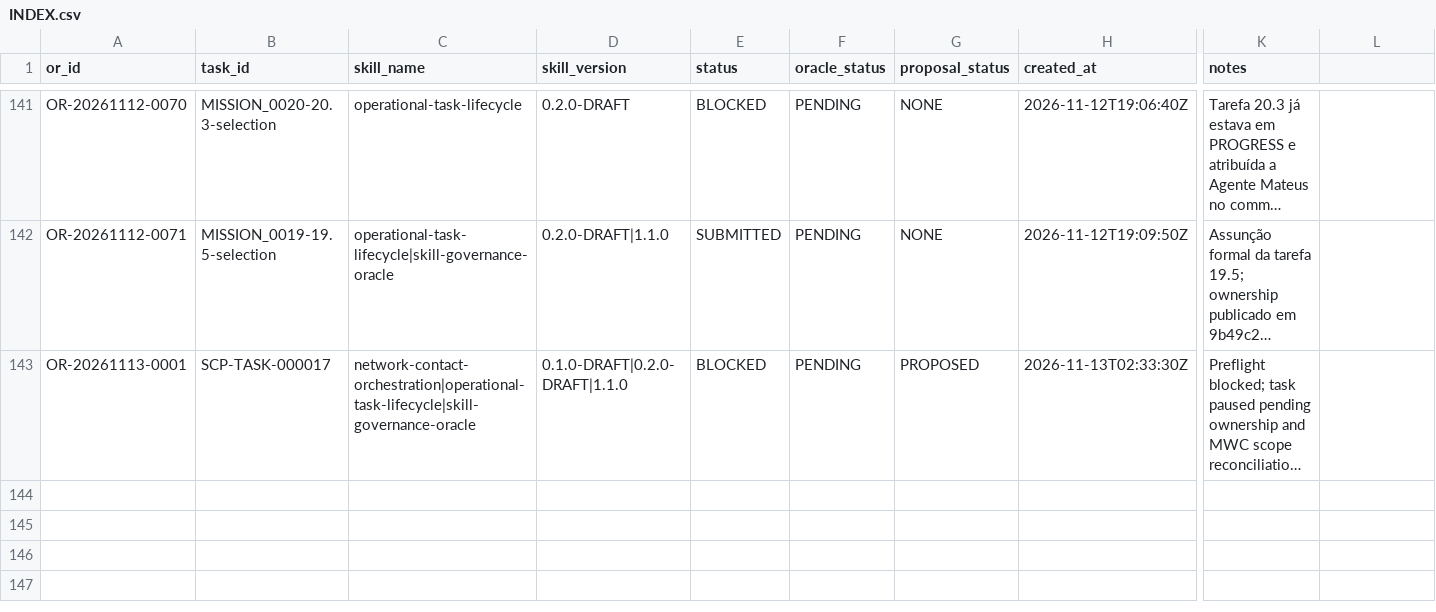
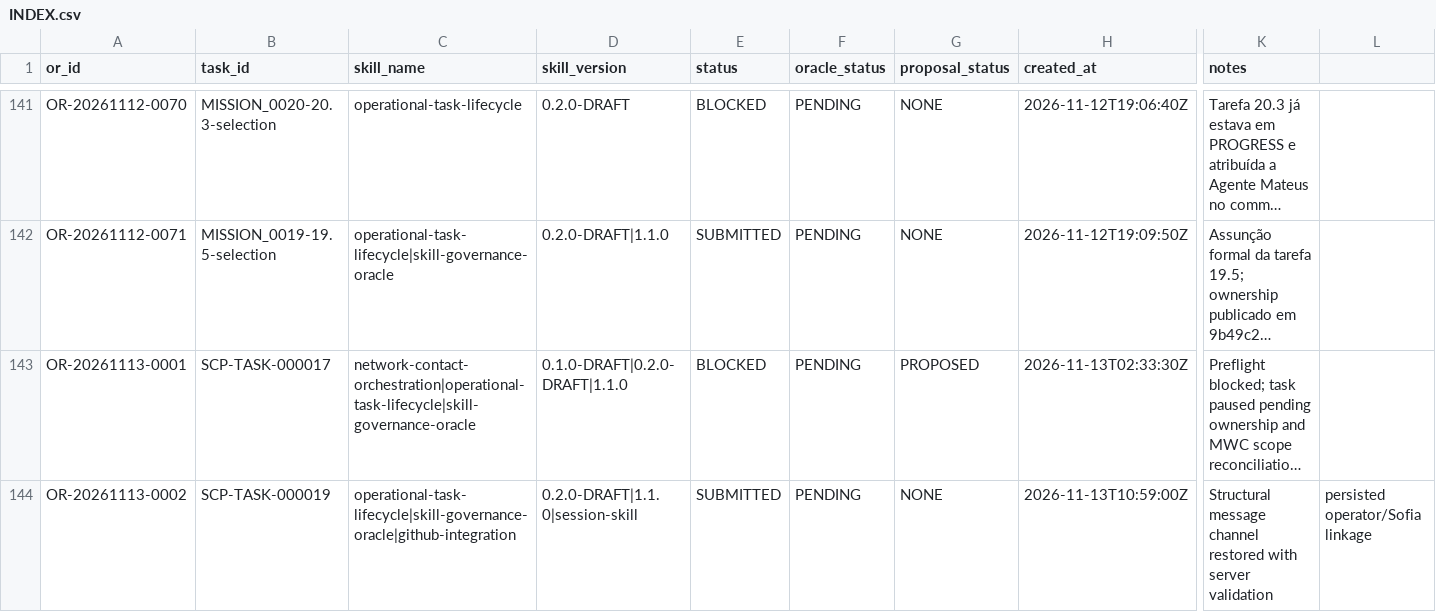
Before and after one commit to meshwave65/SofiaControlPanel, a CSV file: governance/operational_reports/INDEX.csv, drawn as a sheet; only a part is shown, gaps mark what is left out; long unchanged cells end in …; rows hold the shown columns only; the diff names each change by its address in the sheet, - before the commit and + after, or states it on an @@ line.

Commit message:
fix(scp-000019): restore operator Sofia message interaction

```diff
--- a/governance/operational_reports/INDEX.csv
+++ b/governance/operational_reports/INDEX.csv
+row 144: OR-20261113-0002 | SCP-TASK-000019 | operational-task-lifecycle|skill-governance-oracle|github-integration | 0.2.0-DRAFT|1.1.0|session-skill | SUBMITTED | PENDING | NONE | 2026-11-13T10:59:00Z | Structural message channel restored with server validation | persisted operator/Sofia linkage
```
Also changed, not shown: 12 other files.
